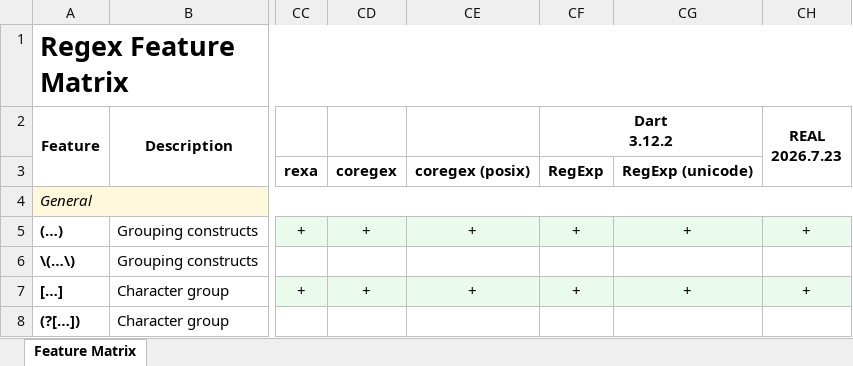
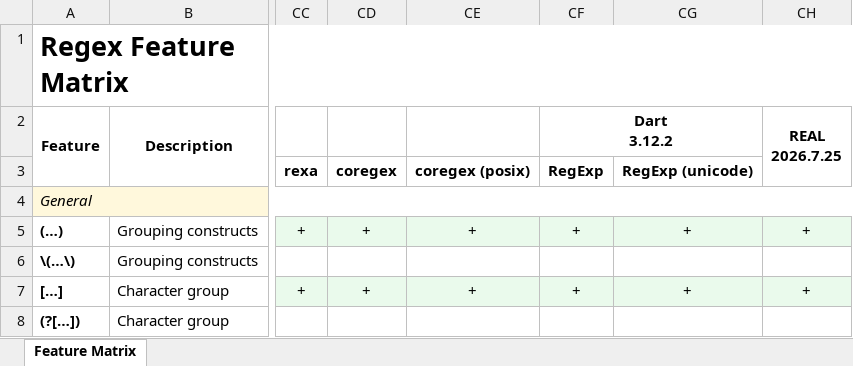
Before and after one commit to Viorel/RegExpress, an Excel workbook: RegexFeatureMatrix.xlsx, sheet Feature Matrix, drawn as a sheet; only a part is shown, gaps mark what is left out; values as stored, in another font and other column widths than the file's, no borders; ↵ is a line break in a cell; the diff names each change by its address in the sheet, - before the commit and + after, or states it on an @@ line.

Commit message:
Update REAL engines (C++, Python, Rust): 2026.7.25.

```diff
--- a/RegexFeatureMatrix.xlsx (sheet Feature Matrix)
+++ b/RegexFeatureMatrix.xlsx (sheet Feature Matrix)
-CH2: REAL ↵ 2026.7.23
+CH2: REAL ↵ 2026.7.25
```
Also changed, not shown: 20 other files.
